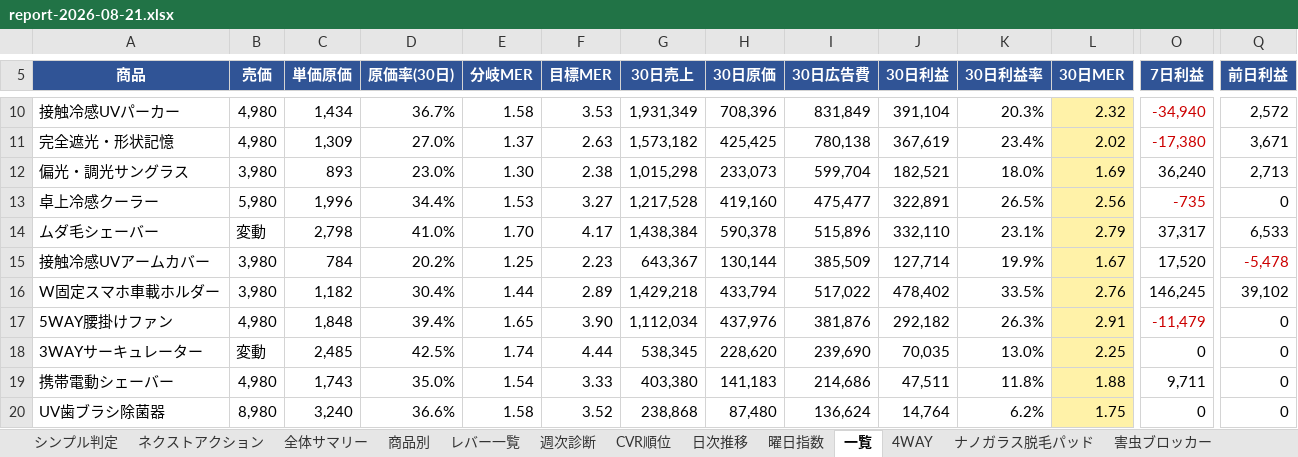
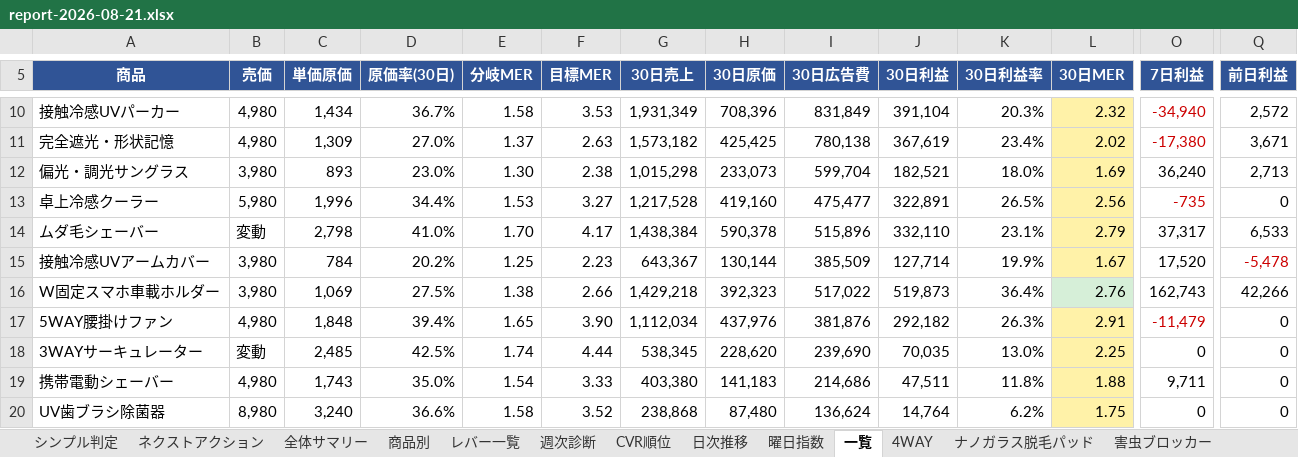
Before and after one commit to finracofficial-cmd/LOOana, an Excel workbook: data/reports/report-2026-08-21.xlsx, sheet 一覧, drawn as a sheet; only a part is shown, gaps mark what is left out; values as stored, in another font and other column widths than the file's, no borders; the diff names each change by its address in the sheet, - before the commit and + after, or states it on an @@ line.

```diff
--- a/data/reports/report-2026-08-21.xlsx (sheet 一覧)
+++ b/data/reports/report-2026-08-21.xlsx (sheet 一覧)
-C16 (単価原価): 1,182
+C16 (単価原価): 1,069
-D16 (原価率(30日)): 30.4%
+D16 (原価率(30日)): 27.5%
-E16 (分岐MER): 1.44
+E16 (分岐MER): 1.38
-F16 (目標MER): 2.89
+F16 (目標MER): 2.66
-H16 (30日原価): 433,794
+H16 (30日原価): 392,323
-J16 (30日利益): 478,402
+J16 (30日利益): 519,873
-K16 (30日利益率): 33.5%
+K16 (30日利益率): 36.4%
-L16 fill: #FFF2A8
+L16 fill: #D6EFD8
-O16 (7日利益): 146,245
+O16 (7日利益): 162,743
-Q16 (前日利益): 39,102
+Q16 (前日利益): 42,266
```
Also changed, not shown: sheet 車載ホルダー, sheet 日次推移, sheet 全体サマリー, sheet 商品別, sheet 週次診断, sheet レバー一覧, 1 more sheet, 4 other files.
